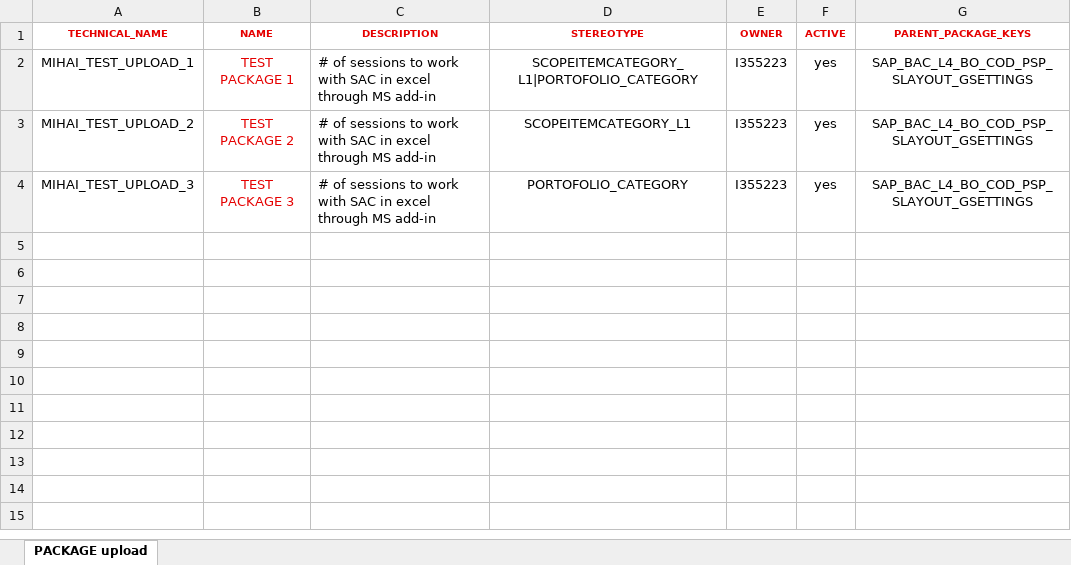
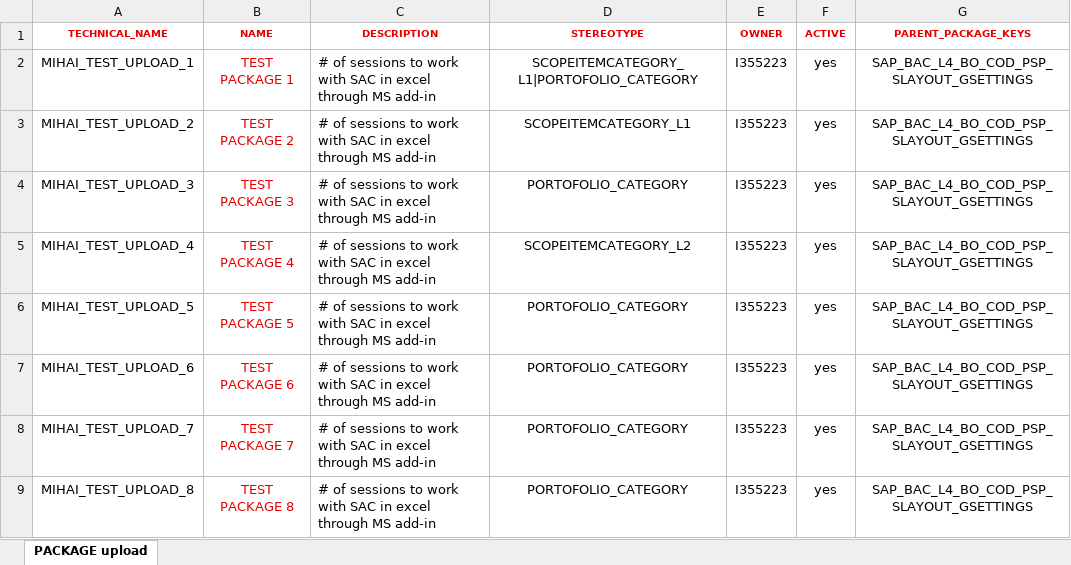
Before and after one commit to fposea/spreadsheet-import, an Excel workbook: webapp/mockdata/package_upload_template.xlsx, sheet PACKAGE upload, drawn as a sheet; values as stored, in another font and other column widths than the file's, no borders; the diff names each change by its address in the sheet, - before the commit and + after, or states it on an @@ line.

```diff
--- a/webapp/mockdata/package_upload_template.xlsx (sheet PACKAGE upload)
+++ b/webapp/mockdata/package_upload_template.xlsx (sheet PACKAGE upload)
+row 5: MIHAI_TEST_UPLOAD_4 | TEST PACKAGE 4 | # of sessions to work with SAC in excel through MS add-in | SCOPEITEMCATEGORY_L2 | I355223 | yes | SAP_BAC_L4_BO_COD_PSP_SLAYOUT_GSETTINGS
+row 6: MIHAI_TEST_UPLOAD_5 | TEST PACKAGE 5 | # of sessions to work with SAC in excel through MS add-in | PORTOFOLIO_CATEGORY | I355223 | yes | SAP_BAC_L4_BO_COD_PSP_SLAYOUT_GSETTINGS
+row 7: MIHAI_TEST_UPLOAD_6 | TEST PACKAGE 6 | # of sessions to work with SAC in excel through MS add-in | PORTOFOLIO_CATEGORY | I355223 | yes | SAP_BAC_L4_BO_COD_PSP_SLAYOUT_GSETTINGS
+row 8: MIHAI_TEST_UPLOAD_7 | TEST PACKAGE 7 | # of sessions to work with SAC in excel through MS add-in | PORTOFOLIO_CATEGORY | I355223 | yes | SAP_BAC_L4_BO_COD_PSP_SLAYOUT_GSETTINGS
+row 9: MIHAI_TEST_UPLOAD_8 | TEST PACKAGE 8 | # of sessions to work with SAC in excel through MS add-in | PORTOFOLIO_CATEGORY | I355223 | yes | SAP_BAC_L4_BO_COD_PSP_SLAYOUT_GSETTINGS
```
Also changed, not shown: 3 other files.
